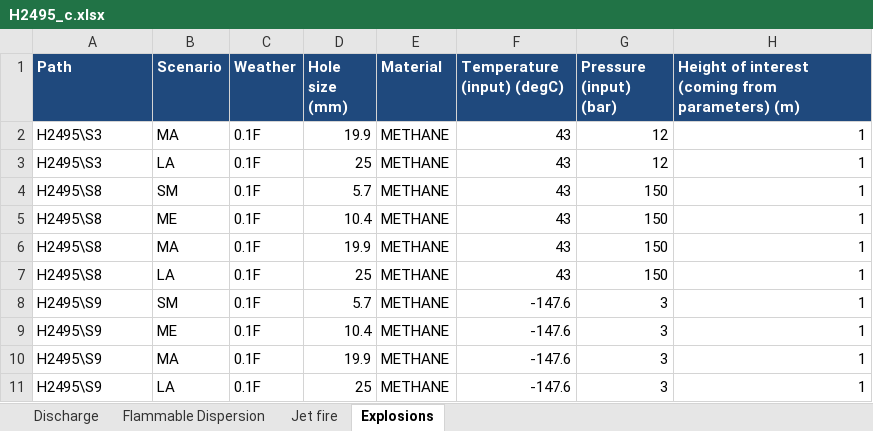
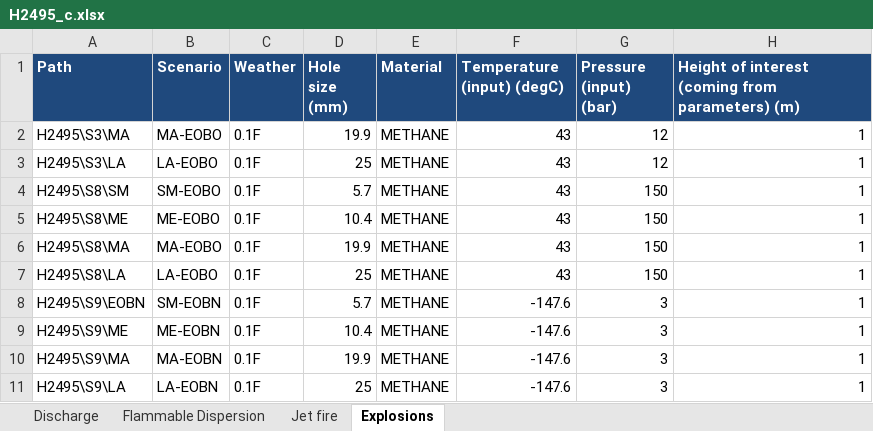
Before and after one commit to vivlavie/PyPHAST, an Excel workbook: H2495_c.xlsx, sheet Explosions, drawn as a sheet; only a part is shown; values as stored, in another font and other column widths than the file's, no borders; the diff names each change by its address in the sheet, - before the commit and + after, or states it on an @@ line.

```diff
--- a/H2495_c.xlsx (sheet Explosions)
+++ b/H2495_c.xlsx (sheet Explosions)
-A2 (Path): H2495\S3
+A2 (Path): H2495\S3\MA
-B2 (Scenario): MA
+B2 (Scenario): MA-EOBO
-A3 (Path): H2495\S3
+A3 (Path): H2495\S3\LA
-B3 (Scenario): LA
+B3 (Scenario): LA-EOBO
-A4 (Path): H2495\S8
+A4 (Path): H2495\S8\SM
-B4 (Scenario): SM
+B4 (Scenario): SM-EOBO
-A5 (Path): H2495\S8
+A5 (Path): H2495\S8\ME
-B5 (Scenario): ME
+B5 (Scenario): ME-EOBO
-A6 (Path): H2495\S8
+A6 (Path): H2495\S8\MA
-B6 (Scenario): MA
+B6 (Scenario): MA-EOBO
-A7 (Path): H2495\S8
+A7 (Path): H2495\S8\LA
-B7 (Scenario): LA
+B7 (Scenario): LA-EOBO
-A8 (Path): H2495\S9
+A8 (Path): H2495\S9\EOBN
-B8 (Scenario): SM
+B8 (Scenario): SM-EOBN
-A9 (Path): H2495\S9
+A9 (Path): H2495\S9\ME
-B9 (Scenario): ME
+B9 (Scenario): ME-EOBN
-A10 (Path): H2495\S9
+A10 (Path): H2495\S9\MA
-B10 (Scenario): MA
+B10 (Scenario): MA-EOBN
-A11 (Path): H2495\S9
+A11 (Path): H2495\S9\LA
-B11 (Scenario): LA
+B11 (Scenario): LA-EOBN
```
Also changed, not shown: sheet Discharge, sheet Jet fire, sheet Flammable Dispersion, H2495_LF.xlsx, H2495_i.xlsx, 28 other files.
